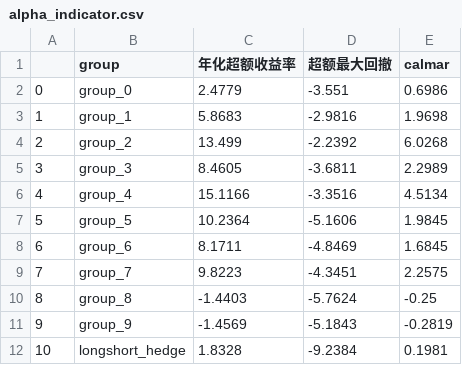
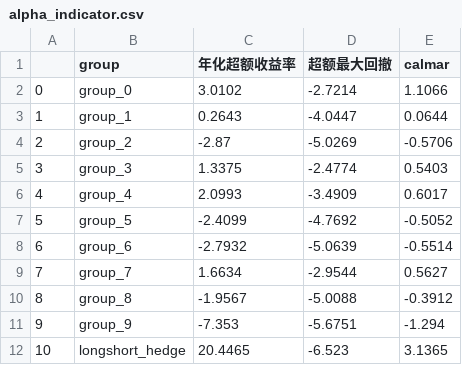
Before and after one commit to zzhang2293/multi_factor, a CSV file: csv_result/alpha_indicator.csv, drawn as a sheet.

```diff
--- a/csv_result/alpha_indicator.csv
+++ b/csv_result/alpha_indicator.csv
@@ -1,12 +1,12 @@
 ,group,年化超额收益率,超额最大回撤,calmar
-0,group_0,2.4779,-3.551,0.6986
-1,group_1,5.8683,-2.9816,1.9698
-2,group_2,13.499,-2.2392,6.0268
-3,group_3,8.4605,-3.6811,2.2989
-4,group_4,15.1166,-3.3516,4.5134
-5,group_5,10.2364,-5.1606,1.9845
-6,group_6,8.1711,-4.8469,1.6845
-7,group_7,9.8223,-4.3451,2.2575
-8,group_8,-1.4403,-5.7624,-0.25
-9,group_9,-1.4569,-5.1843,-0.2819
-10,longshort_hedge,1.8328,-9.2384,0.1981
+0,group_0,3.0102,-2.7214,1.1066
+1,group_1,0.2643,-4.0447,0.0644
+2,group_2,-2.87,-5.0269,-0.5706
+3,group_3,1.3375,-2.4774,0.5403
+4,group_4,2.0993,-3.4909,0.6017
+5,group_5,-2.4099,-4.7692,-0.5052
+6,group_6,-2.7932,-5.0639,-0.5514
+7,group_7,1.6634,-2.9544,0.5627
+8,group_8,-1.9567,-5.0088,-0.3912
+9,group_9,-7.353,-5.6751,-1.294
+10,longshort_hedge,20.4465,-6.523,3.1365
```
Also changed, not shown: csv_result/IC_result.csv, csv_result/indicator.csv, 6 other files.
